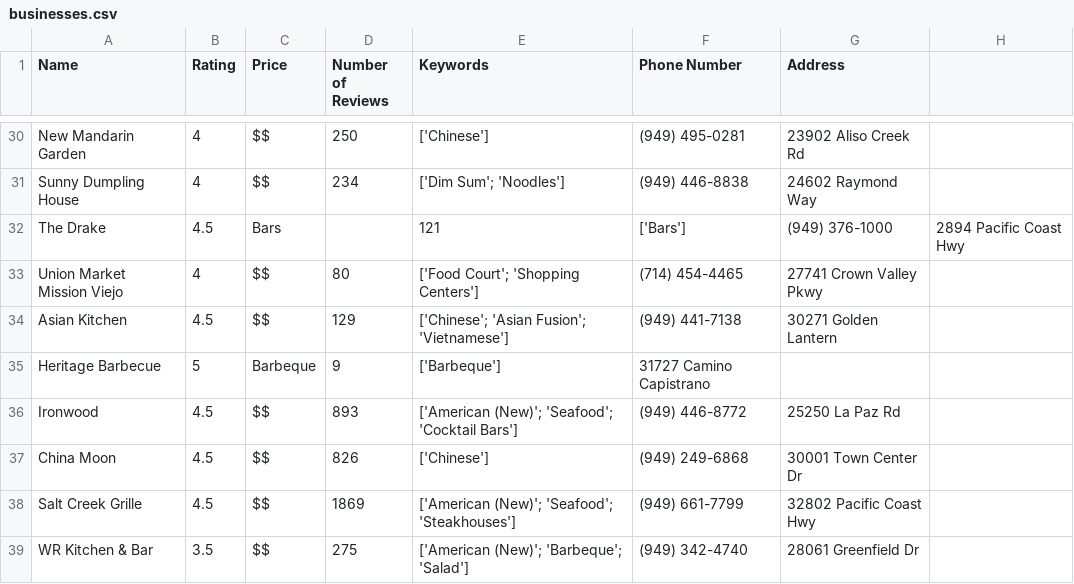
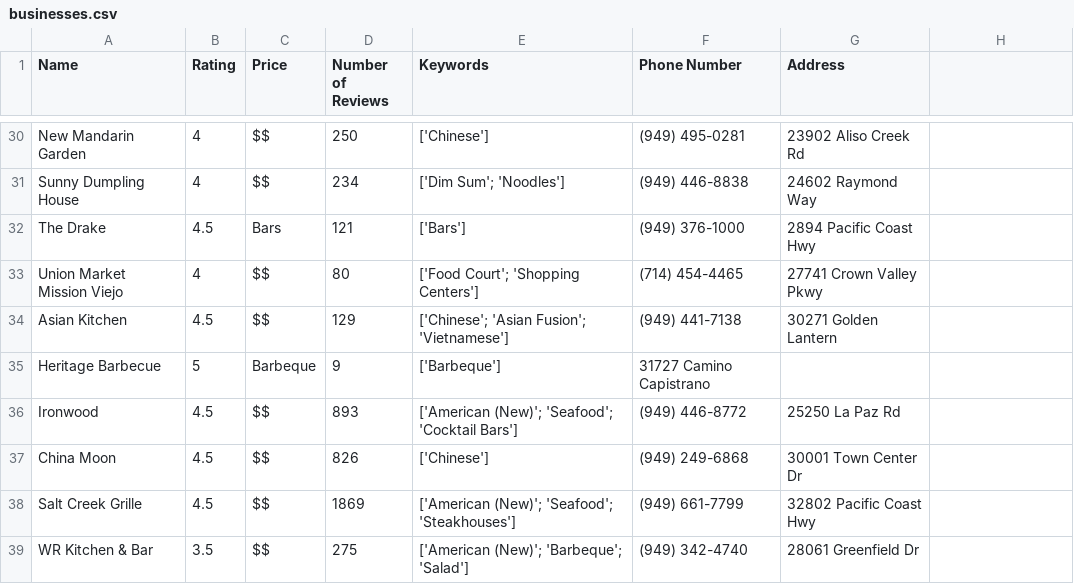
Before and after one commit to mewmix/yelp-scrape, a CSV file: businesses.csv, drawn as a sheet; only a part is shown, gaps mark what is left out.

Commit message:
Update businesses.csv

```diff
--- a/businesses.csv
+++ b/businesses.csv
@@ -31,3 +31,3 @@ New Mandarin Garden,4,$$,250,['Chinese'],(949) 495-0281,23902 Aliso Creek Rd
 Sunny Dumpling House,4,$$,234,['Dim Sum'; 'Noodles'],(949) 446-8838,24602 Raymond Way
-The Drake,4.5,Bars, ,121,['Bars'],(949) 376-1000,2894 Pacific Coast Hwy
+The Drake,4.5,Bars,121,['Bars'],(949) 376-1000,2894 Pacific Coast Hwy
 Union Market Mission Viejo,4,$$,80,['Food Court'; 'Shopping Centers'],(714) 454-4465,27741 Crown Valley Pkwy
```
